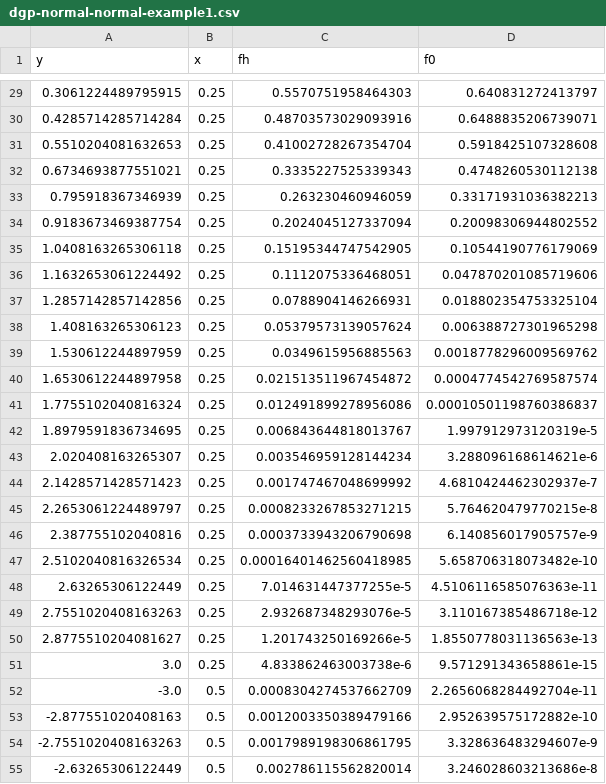
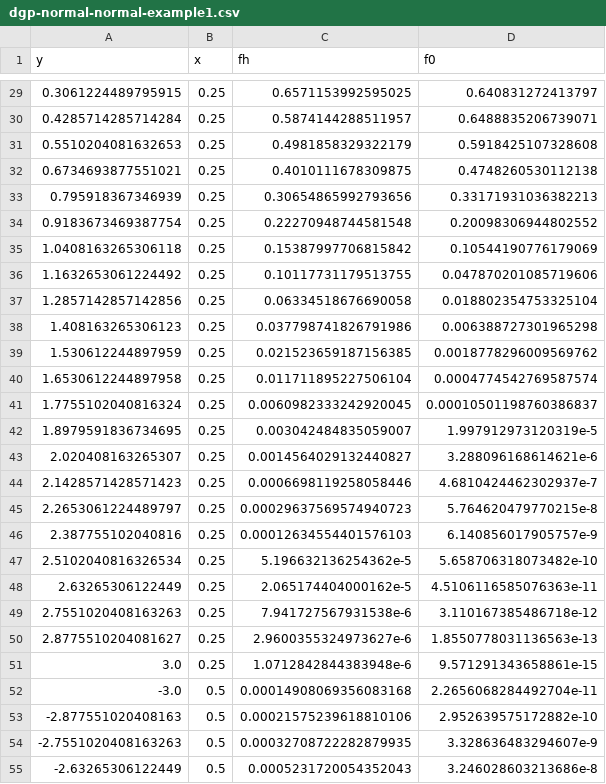
Before and after one commit to igutierrezm/BNPRegressionGGA2021.jl, a CSV file: data/dgp-normal-normal-example1.csv, drawn as a sheet; only a part is shown, gaps mark what is left out; the diff covers the shown part only.

```diff
--- a/data/dgp-normal-normal-example1.csv
+++ b/data/dgp-normal-normal-example1.csv
@@ -29,27 +29,27 @@ y,x,fh,f0
-0.3061224489795915,0.25,0.5570751958464303,0.640831272413797
-0.4285714285714284,0.25,0.48703573029093916,0.6488835206739071
-0.5510204081632653,0.25,0.41002728267354704,0.5918425107328608
-0.6734693877551021,0.25,0.3335227525339343,0.4748260530112138
-0.795918367346939,0.25,0.263230460946059,0.33171931036382213
-0.9183673469387754,0.25,0.2024045127337094,0.20098306944802552
-1.0408163265306118,0.25,0.15195344747542905,0.10544190776179069
-1.1632653061224492,0.25,0.1112075336468051,0.047870201085719606
-1.2857142857142856,0.25,0.0788904146266931,0.018802354753325104
-1.408163265306123,0.25,0.05379573139057624,0.006388727301965298
-1.530612244897959,0.25,0.0349615956885563,0.0018778296009569762
-1.6530612244897958,0.25,0.021513511967454872,0.0004774542769587574
-1.7755102040816324,0.25,0.012491899278956086,0.00010501198760386837
-1.8979591836734695,0.25,0.006843644818013767,1.997912973120319e-5
-2.020408163265307,0.25,0.003546959128144234,3.288096168614621e-6
-2.1428571428571423,0.25,0.001747467048699992,4.6810424462302937e-7
-2.2653061224489797,0.25,0.0008233267853271215,5.764620479770215e-8
-2.387755102040816,0.25,0.0003733943206790698,6.140856017905757e-9
-2.5102040816326534,0.25,0.00016401462560418985,5.658706318073482e-10
-2.63265306122449,0.25,7.014631447377255e-5,4.5106116585076363e-11
-2.7551020408163263,0.25,2.932687348293076e-5,3.110167385486718e-12
-2.8775510204081627,0.25,1.201743250169266e-5,1.8550778031136563e-13
-3.0,0.25,4.833862463003738e-6,9.571291343658861e-15
--3.0,0.5,0.0008304274537662709,2.2656068284492704e-11
--2.877551020408163,0.5,0.0012003350389479166,2.952639575172882e-10
--2.7551020408163263,0.5,0.0017989198306861795,3.328636483294607e-9
--2.63265306122449,0.5,0.002786115562820014,3.246028603213686e-8
+0.3061224489795915,0.25,0.6571153992595025,0.640831272413797
+0.4285714285714284,0.25,0.5874144288511957,0.6488835206739071
+0.5510204081632653,0.25,0.4981858329322179,0.5918425107328608
+0.6734693877551021,0.25,0.4010111678309875,0.4748260530112138
+0.795918367346939,0.25,0.30654865992793656,0.33171931036382213
+0.9183673469387754,0.25,0.22270948744581548,0.20098306944802552
+1.0408163265306118,0.25,0.15387997706815842,0.10544190776179069
+1.1632653061224492,0.25,0.10117731179513755,0.047870201085719606
+1.2857142857142856,0.25,0.06334518676690058,0.018802354753325104
+1.408163265306123,0.25,0.037798741826791986,0.006388727301965298
+1.530612244897959,0.25,0.021523659187156385,0.0018778296009569762
+1.6530612244897958,0.25,0.011711895227506104,0.0004774542769587574
+1.7755102040816324,0.25,0.0060982333242920045,0.00010501198760386837
+1.8979591836734695,0.25,0.003042484835059007,1.997912973120319e-5
+2.020408163265307,0.25,0.0014564029132440827,3.288096168614621e-6
+2.1428571428571423,0.25,0.0006698119258058446,4.6810424462302937e-7
+2.2653061224489797,0.25,0.00029637569574940723,5.764620479770215e-8
+2.387755102040816,0.25,0.00012634554401576103,6.140856017905757e-9
+2.5102040816326534,0.25,5.196632136254362e-5,5.658706318073482e-10
+2.63265306122449,0.25,2.065174404000162e-5,4.5106116585076363e-11
+2.7551020408163263,0.25,7.941727567931538e-6,3.110167385486718e-12
+2.8775510204081627,0.25,2.9600355324973627e-6,1.8550778031136563e-13
+3.0,0.25,1.0712842844383948e-6,9.571291343658861e-15
+-3.0,0.5,0.00014908069356083168,2.2656068284492704e-11
+-2.877551020408163,0.5,0.00021575239618810106,2.952639575172882e-10
+-2.7551020408163263,0.5,0.00032708722282879935,3.328636483294607e-9
+-2.63265306122449,0.5,0.0005231720054352043,3.246028603213686e-8
```
Also changed, not shown: 123 edited cells elsewhere in this file, 2 other files.
